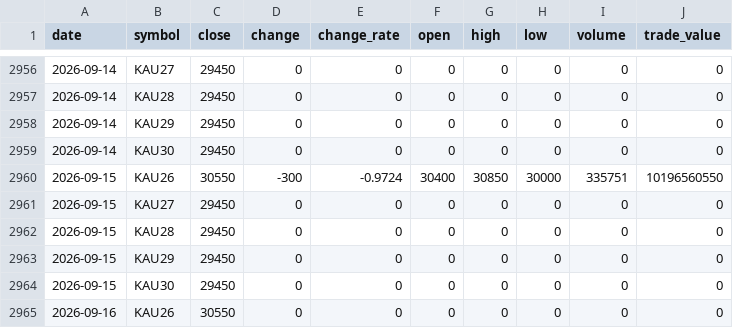
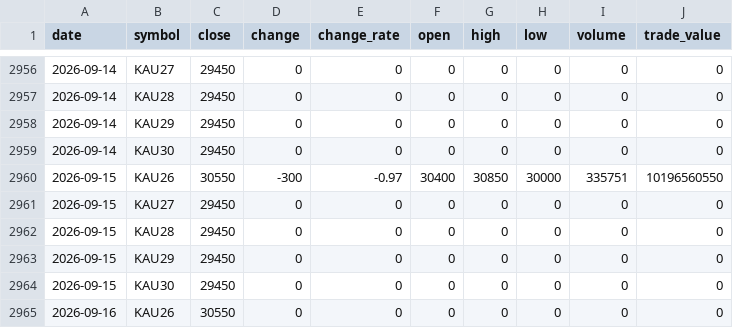
Before and after one commit to ebrain725/ebrain725.github.io, a CSV file: public/data/prices.csv, drawn as a sheet; only a part is shown, gaps mark what is left out.

```diff
--- a/public/data/prices.csv
+++ b/public/data/prices.csv
@@ -2959,3 +2959,3 @@
 2026-09-14,KAU30,29450,0,0,0,0,0,0,0
-2026-09-15,KAU26,30550,-300,-0.9724,30400,30850,30000,335751,10196560550
+2026-09-15,KAU26,30550,-300,-0.97,30400,30850,30000,335751,10196560550
 2026-09-15,KAU27,29450,0,0,0,0,0,0,0
```
